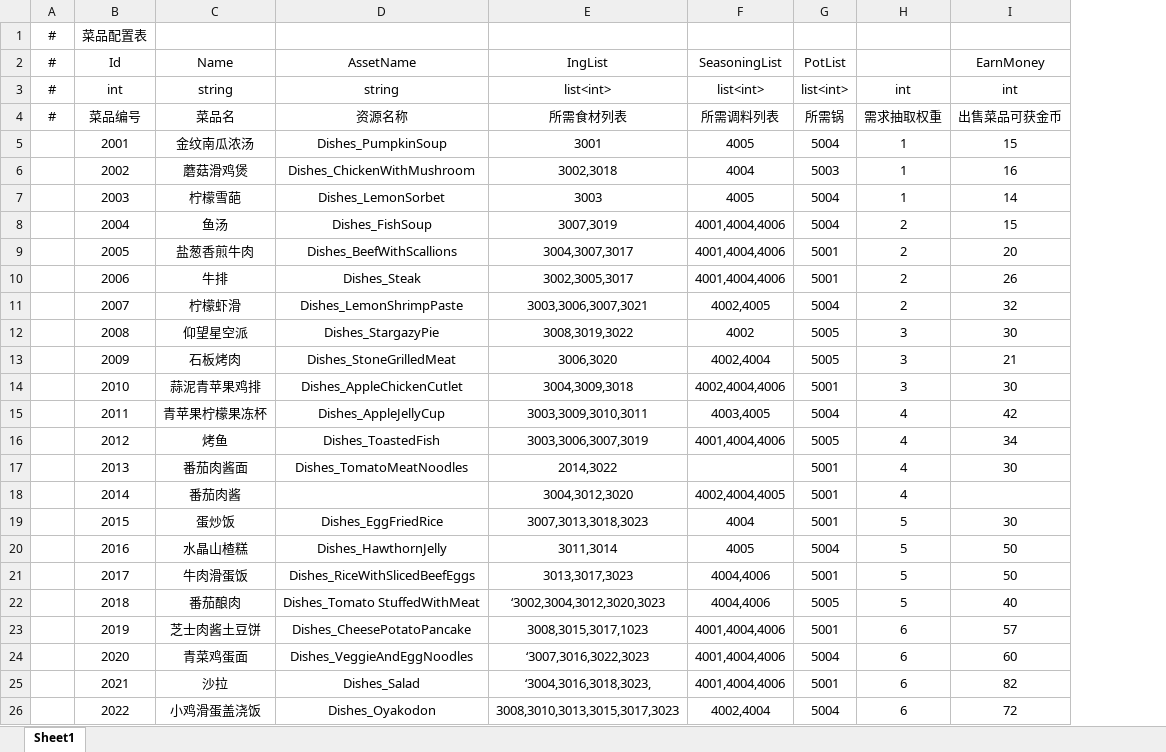
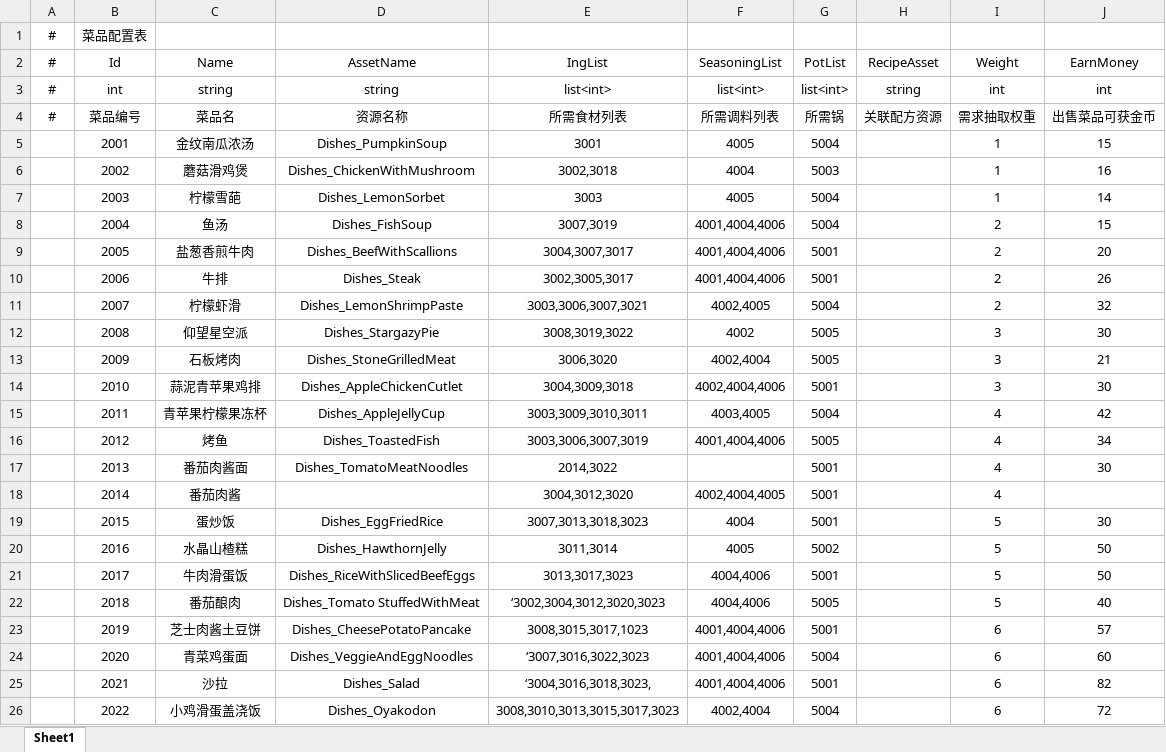
Before and after one commit to seasea0403/GoldenDolphin, an Excel workbook: Assets/LingBoCanteen/1_Datatables/Excel/Dish.xlsx, sheet Sheet1, drawn as a sheet; values as stored, in another font and other column widths than the file's, no borders; addresses are those after the commit; the diff names each change by its address in the sheet, - before the commit and + after, or states it on an @@ line.

```diff
--- a/Assets/LingBoCanteen/1_Datatables/Excel/Dish.xlsx (sheet Sheet1)
+++ b/Assets/LingBoCanteen/1_Datatables/Excel/Dish.xlsx (sheet Sheet1)
+column H (RecipeAsset), rows 3-4: string | 关联配方资源
-I2: (empty)
+I2: Weight
-G20 (PotList): 5004
+G20 (PotList): 5002
```
Also changed, not shown: Assets/LingBoCanteen/1_Datatables/Excel/Ingredient.xlsx, 8 other files.
